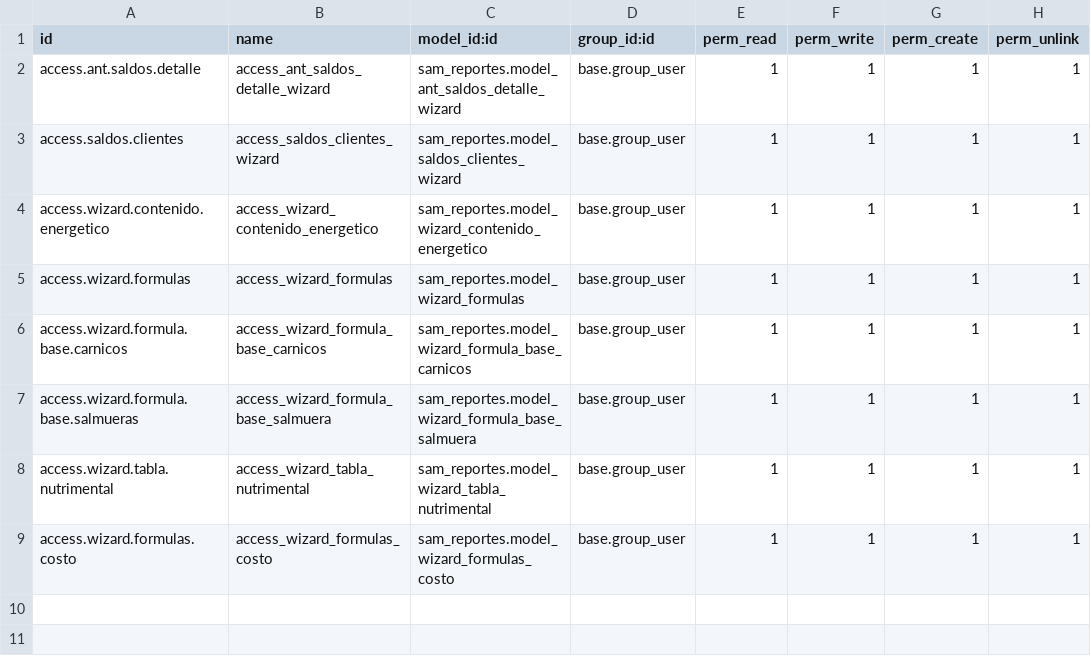
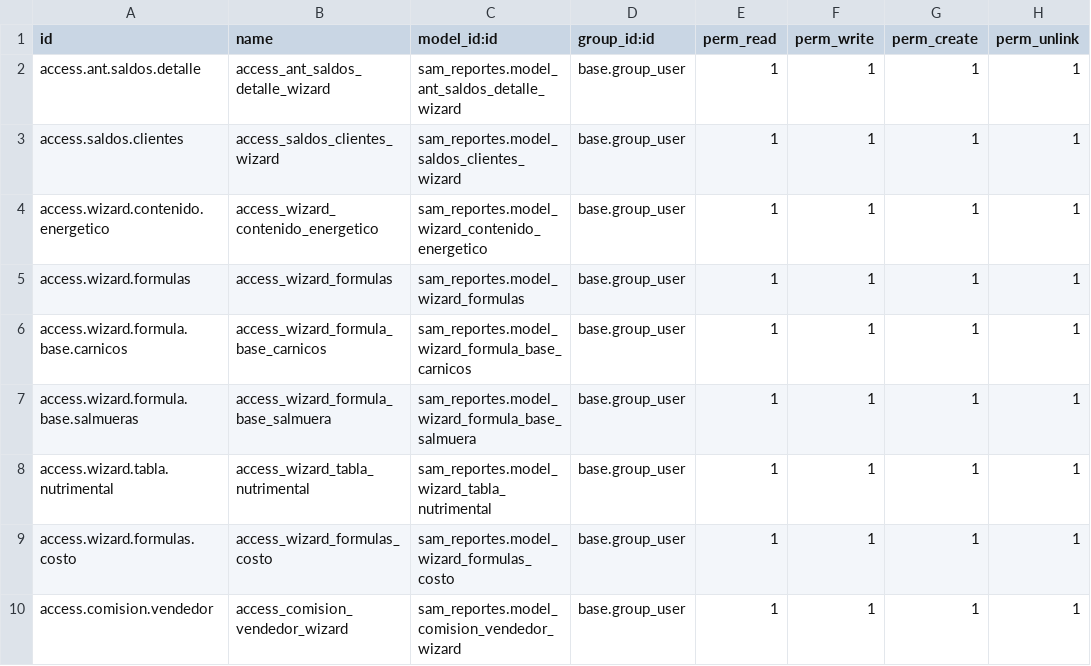
Before and after one commit to indusam/Samper1, a CSV file: sam_reportes/security/ir.model.access.csv, drawn as a sheet; the diff names each change by its address in the sheet, - before the commit and + after, or states it on an @@ line.

Commit message:
Comisiones_por_vendedor

```diff
--- a/sam_reportes/security/ir.model.access.csv
+++ b/sam_reportes/security/ir.model.access.csv
+row 10: access.comision.vendedor | access_comision_vendedor_wizard | sam_reportes.model_comision_vendedor_wizard | base.group_user | 1 | 1 | 1 | 1
```
Also changed, not shown: 7 other files.
